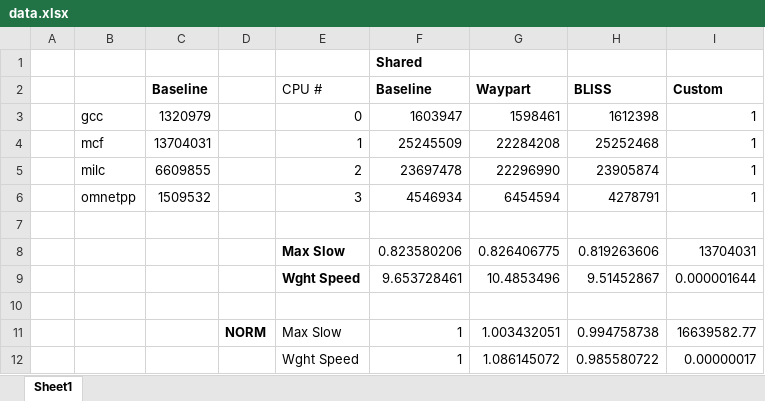
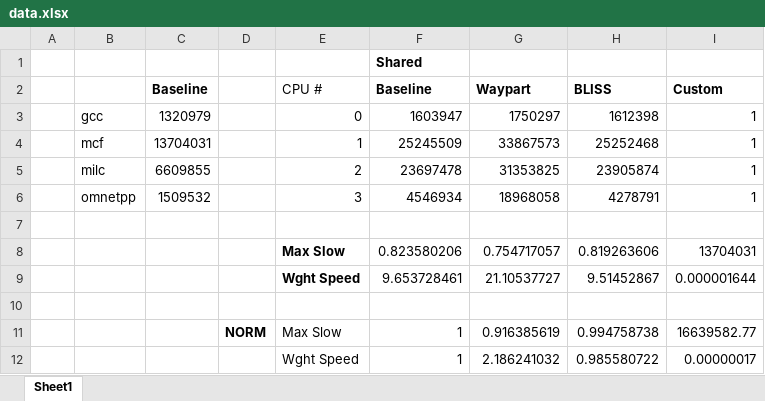
Before and after one commit to sharmavins23/18740-Lab-03, an Excel workbook: reports/data.xlsx, sheet Sheet1, drawn as a sheet; values as stored, in another font and other column widths than the file's, no borders; the diff names each change by its address in the sheet, - before the commit and + after, or states it on an @@ line.

Commit message:
finished waypart FULLY finally

```diff
--- a/reports/data.xlsx (sheet Sheet1)
+++ b/reports/data.xlsx (sheet Sheet1)
-G3 (Waypart): 1598461
+G3 (Waypart): 1750297
-G4 (Waypart): 22284208
+G4 (Waypart): 33867573
-G5 (Waypart): 22296990
+G5 (Waypart): 31353825
-G6 (Waypart): 6454594
+G6 (Waypart): 18968058
-G8 (Waypart): 0.826406775
+G8 (Waypart): 0.754717057
-G9 (Waypart): 10.4853496
+G9 (Waypart): 21.10537727
-G11 (Waypart): 1.003432051
+G11 (Waypart): 0.916385619
-G12 (Waypart): 1.086145072
+G12 (Waypart): 2.186241032
```
Also changed, not shown: 2 other files.
